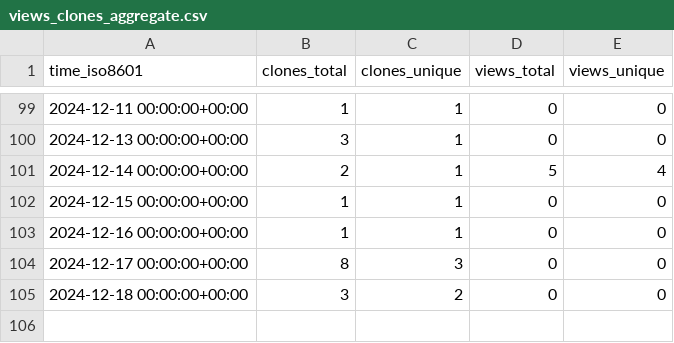
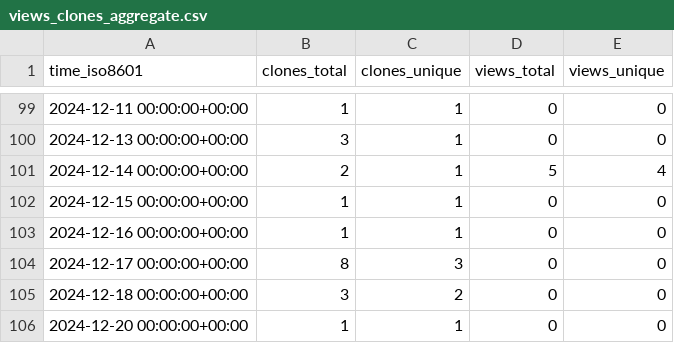
Before and after one commit to demichie/OpenPDAC11, a CSV file: demichie/OpenPDAC-11/ghrs-data/views_clones_aggregate.csv, drawn as a sheet; only a part is shown, gaps mark what is left out.

```diff
--- a/demichie/OpenPDAC-11/ghrs-data/views_clones_aggregate.csv
+++ b/demichie/OpenPDAC-11/ghrs-data/views_clones_aggregate.csv
@@ -105 +105,2 @@ time_iso8601,clones_total,clones_unique,views_total,views_unique
 2024-12-18 00:00:00+00:00,3,2,0,0
+2024-12-20 00:00:00+00:00,1,1,0,0
```
Also changed, not shown: 1 other file.
